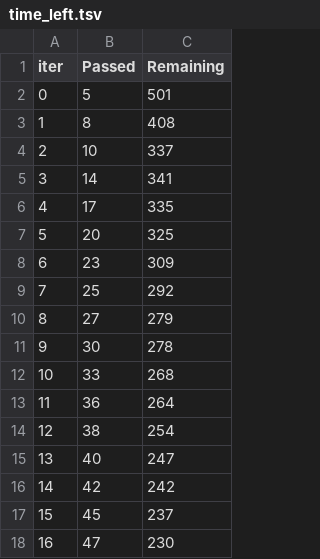
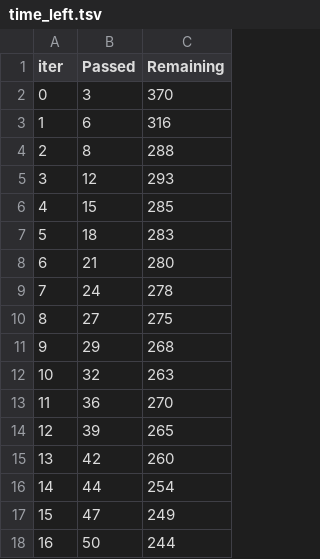
Before and after one commit to mvondermey/ai-stock-advisor, a TSV file: catboost_info/time_left.tsv, drawn as a sheet; only a part is shown; the diff covers the shown part only.

```diff
--- a/catboost_info/time_left.tsv
+++ b/catboost_info/time_left.tsv
@@ -1,18 +1,18 @@
 iter	Passed	Remaining
-0	5	501
-1	8	408
-2	10	337
-3	14	341
-4	17	335
-5	20	325
-6	23	309
-7	25	292
-8	27	279
-9	30	278
-10	33	268
-11	36	264
-12	38	254
-13	40	247
-14	42	242
-15	45	237
-16	47	230
+0	3	370
+1	6	316
+2	8	288
+3	12	293
+4	15	285
+5	18	283
+6	21	280
+7	24	278
+8	27	275
+9	29	268
+10	32	263
+11	36	270
+12	39	265
+13	42	260
+14	44	254
+15	47	249
+16	50	244
```
Also changed, not shown: 165 edited cells elsewhere in this file, catboost_info/learn_error.tsv, 4 other files.
